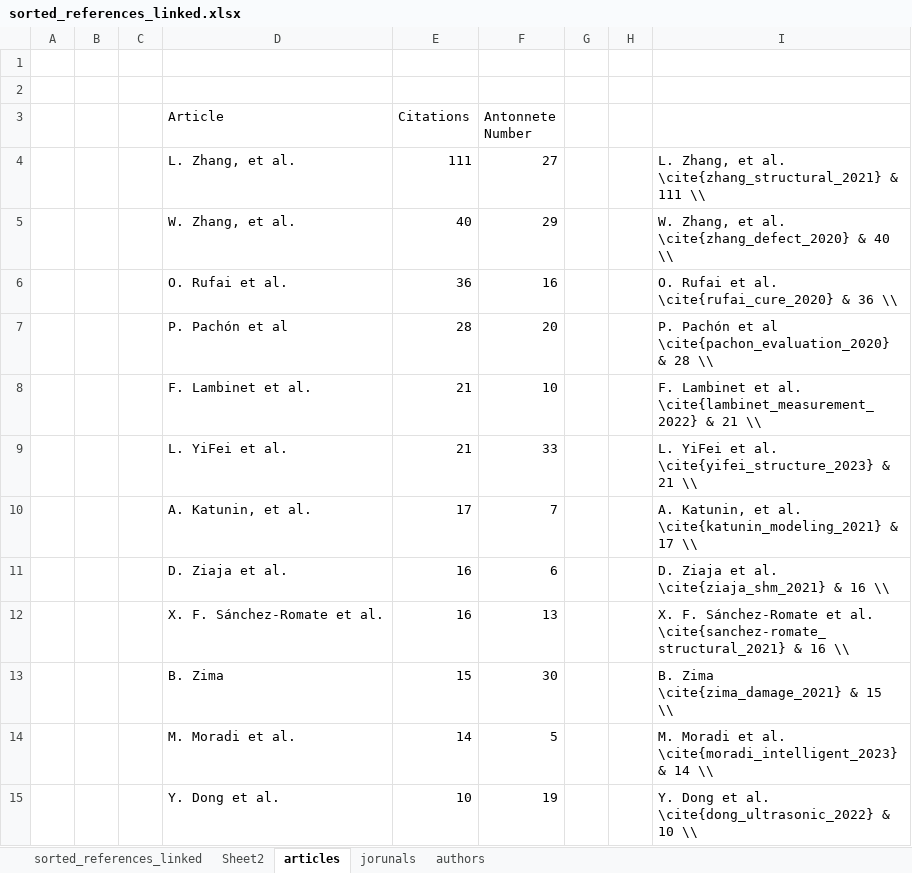
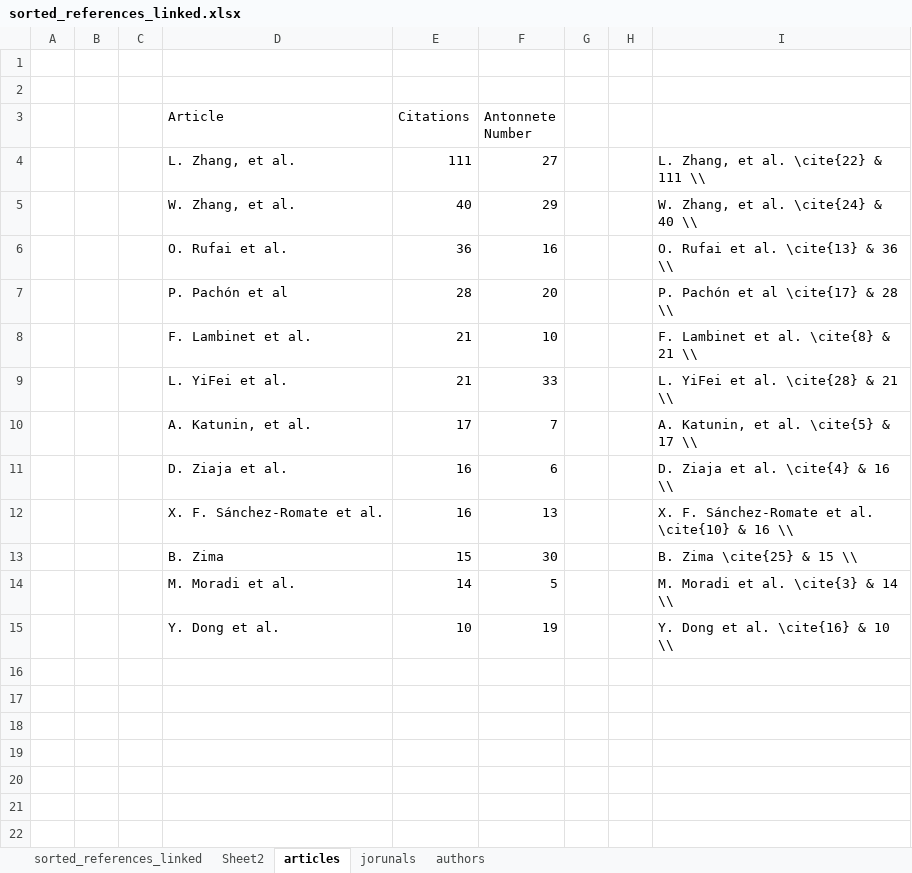
Before and after one commit to vaTomas/MoR, an Excel workbook: src/bibtex/bib/sorted_references_linked.xlsx, sheet articles, drawn as a sheet; values as stored, in another font and other column widths than the file's, no borders; the diff names each change by its address in the sheet, - before the commit and + after, or states it on an @@ line.

```diff
--- a/src/bibtex/bib/sorted_references_linked.xlsx (sheet articles)
+++ b/src/bibtex/bib/sorted_references_linked.xlsx (sheet articles)
-I4: L. Zhang, et al. \cite{zhang_structural_2021} & 111 \\
+I4: L. Zhang, et al. \cite{22} & 111 \\
-I5: W. Zhang, et al. \cite{zhang_defect_2020} & 40 \\
+I5: W. Zhang, et al. \cite{24} & 40 \\
-I6: O. Rufai et al. \cite{rufai_cure_2020} & 36 \\
+I6: O. Rufai et al. \cite{13} & 36 \\
-I7: P. Pachón et al \cite{pachon_evaluation_2020} & 28 \\
+I7: P. Pachón et al \cite{17} & 28 \\
-I8: …et al. \cite{lambinet_measurement_2022} & 21…
+I8: …et al. \cite{8} & 21…
-I9: L. YiFei et al. \cite{yifei_structure_2023} & 21 \\
+I9: L. YiFei et al. \cite{28} & 21 \\
-I10: A. Katunin, et al. \cite{katunin_modeling_2021} & 17 \\
+I10: A. Katunin, et al. \cite{5} & 17 \\
-I11: D. Ziaja et al. \cite{ziaja_shm_2021} & 16 \\
+I11: D. Ziaja et al. \cite{4} & 16 \\
-I12: …et al. \cite{sanchez-romate_structural_2021} & 16…
+I12: …et al. \cite{10} & 16…
-I13: B. Zima \cite{zima_damage_2021} & 15 \\
+I13: B. Zima \cite{25} & 15 \\
-I14: M. Moradi et al. \cite{moradi_intelligent_2023} & 14 \\
+I14: M. Moradi et al. \cite{3} & 14 \\
-I15: Y. Dong et al. \cite{dong_ultrasonic_2022} & 10 \\
+I15: Y. Dong et al. \cite{16} & 10 \\
```
Also changed, not shown: sheet sorted_references_linked, formulas that keep their value, 9 other files.
